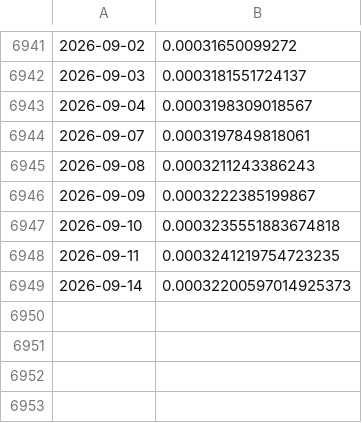
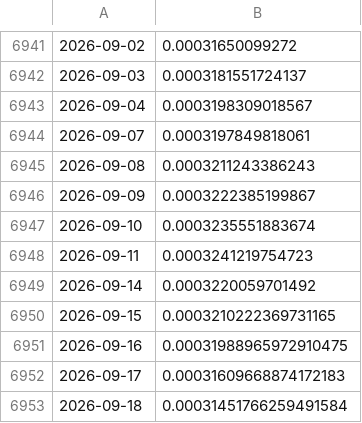
Before and after one commit to ivanlopezeco-ops/tcrm-metalurgico, a CSV file: datos/api_bcra/COP.csv, drawn as a sheet; only a part is shown, gaps mark what is left out.

```diff
--- a/datos/api_bcra/COP.csv
+++ b/datos/api_bcra/COP.csv
@@ -6946,4 +6946,8 @@
 2026-09-09,0.0003222385199867
-2026-09-10,0.0003235551883674818
-2026-09-11,0.0003241219754723235
-2026-09-14,0.00032200597014925373
+2026-09-10,0.0003235551883674
+2026-09-11,0.0003241219754723
+2026-09-14,0.0003220059701492
+2026-09-15,0.0003210222369731165
+2026-09-16,0.00031988965972910475
+2026-09-17,0.00031609668874172183
+2026-09-18,0.00031451766259491584
```
Also changed, not shown: datos/api_bcra/DKK.csv, datos/api_bcra/NOK.csv, 17 other files.
